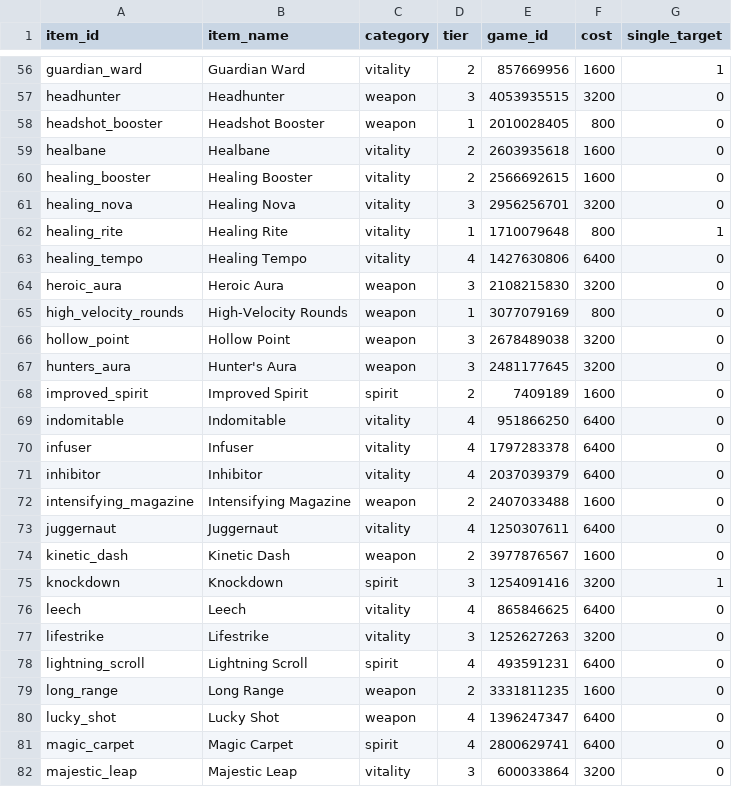
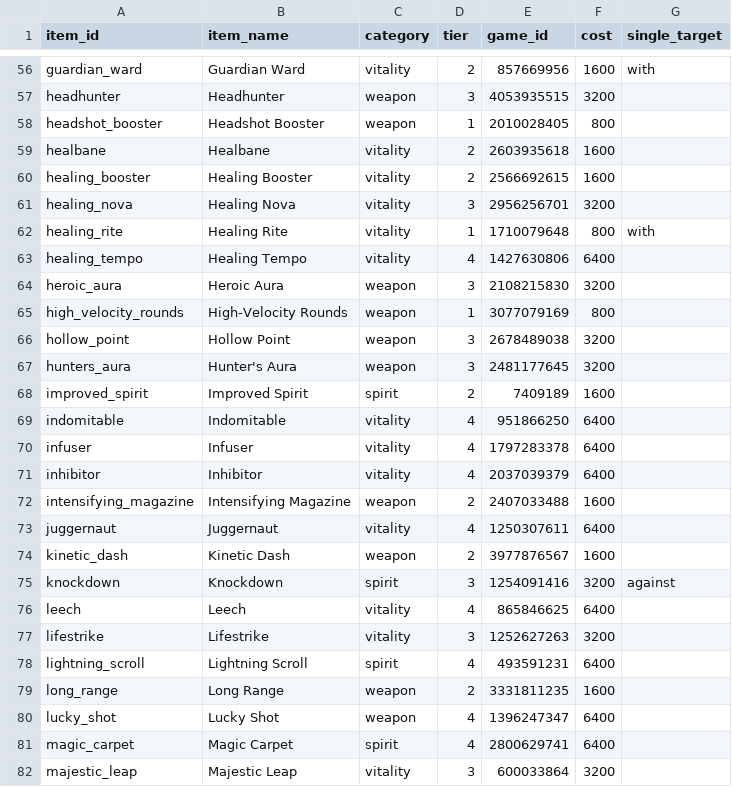
Before and after one commit to zd4242/DeadlockAdvisor, a CSV file: src/Assets/SeedData/items.csv, drawn as a sheet; only a part is shown, gaps mark what is left out; the diff covers the shown part only; the diff names each change by its address in the sheet, - before the commit and + after, or states it on an @@ line.

```diff
--- a/src/Assets/SeedData/items.csv
+++ b/src/Assets/SeedData/items.csv
-G56 (single_target): 1
+G56 (single_target): with
-G57:G61 (single_target): 0
+G57:G61 (single_target): (empty)
-G62 (single_target): 1
+G62 (single_target): with
-G63:G74 (single_target): 0
+G63:G74 (single_target): (empty)
-G75 (single_target): 1
+G75 (single_target): against
-G76:G82 (single_target): 0
+G76:G82 (single_target): (empty)
```
Also changed, not shown: 129 edited cells elsewhere in this file, 17 other files.
